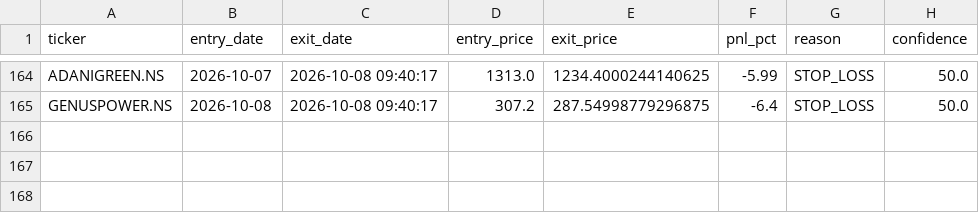
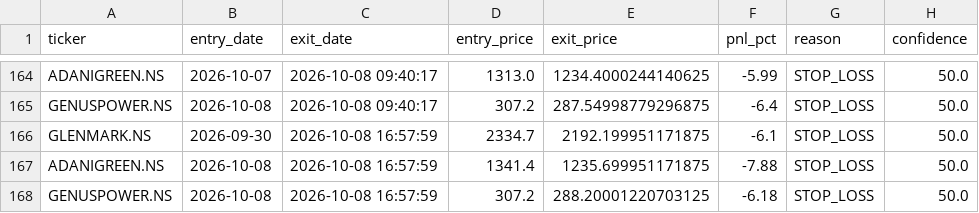
Before and after one commit to kira-stockmarket/ema-backtest, a CSV file: paper_trade_history.csv, drawn as a sheet; only a part is shown, gaps mark what is left out.

```diff
--- a/paper_trade_history.csv
+++ b/paper_trade_history.csv
@@ -165 +165,4 @@ ADANIGREEN.NS,2026-10-07,2026-10-08 09:40:17,1313.0,1234.4000244140625,-5.99,STO
 GENUSPOWER.NS,2026-10-08,2026-10-08 09:40:17,307.2,287.54998779296875,-6.4,STOP_LOSS,50.0
+GLENMARK.NS,2026-09-30,2026-10-08 16:57:59,2334.7,2192.199951171875,-6.1,STOP_LOSS,50.0
+ADANIGREEN.NS,2026-10-08,2026-10-08 16:57:59,1341.4,1235.699951171875,-7.88,STOP_LOSS,50.0
+GENUSPOWER.NS,2026-10-08,2026-10-08 16:57:59,307.2,288.20001220703125,-6.18,STOP_LOSS,50.0
```
Also changed, not shown: nifty500_broom_breakout_results.csv, 2 other files.
